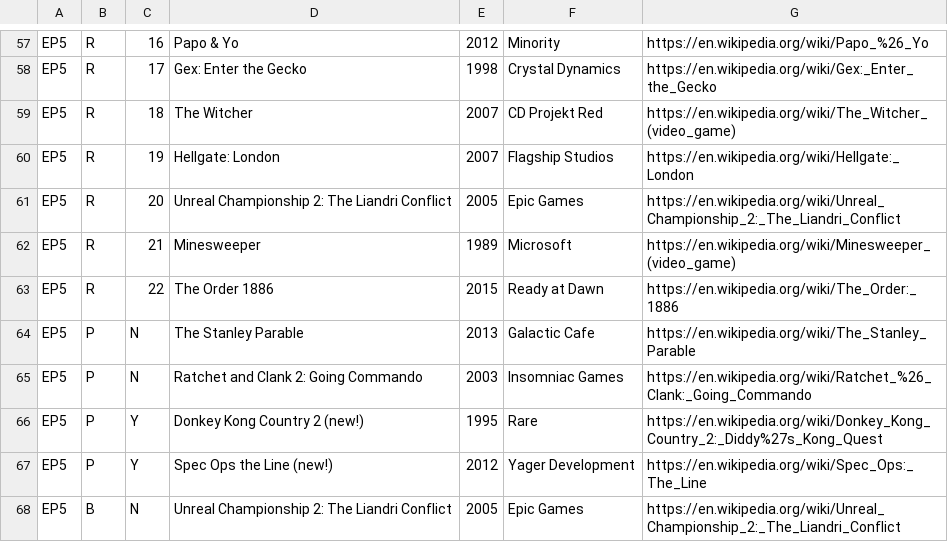
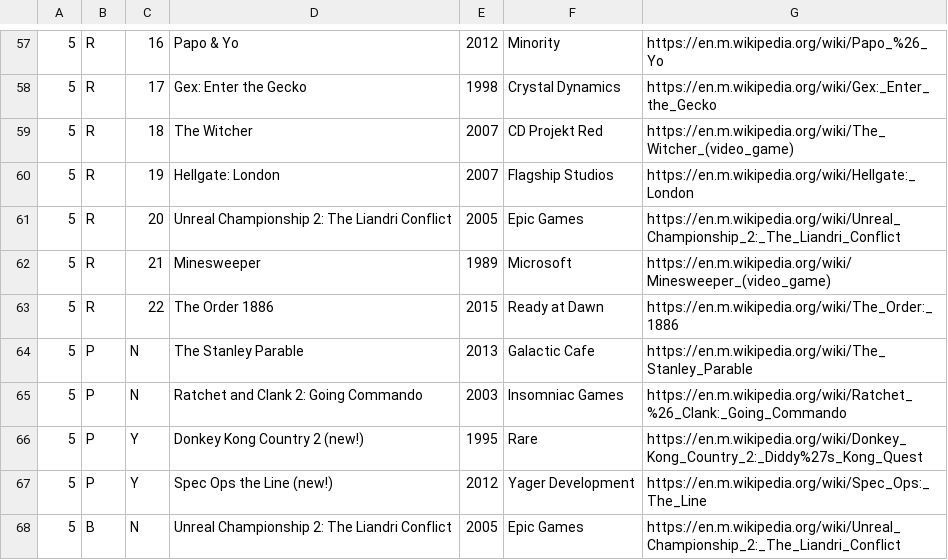
Before and after one commit to knikravesh/knikravesh.github.io, a TSV file: Data/EpContents.tsv, drawn as a sheet; only a part is shown, gaps mark what is left out; the diff covers the shown part only; the diff names each change by its address in the sheet, - before the commit and + after, or states it on an @@ line.

```diff
--- a/Data/EpContents.tsv
+++ b/Data/EpContents.tsv
-A57:A68: EP5
+A57:A68: 5
-G57: https://en.wikipedia.org/wiki/Papo_%26_Yo
+G57: https://en.m.wikipedia.org/wiki/Papo_%26_Yo
-G58: https://en.wikipedia.org/wiki/Gex:_Enter_the_Gecko
+G58: https://en.m.wikipedia.org/wiki/Gex:_Enter_the_Gecko
-G59: https://en.wikipedia.org/wiki/The_Witcher_(video_game)
+G59: https://en.m.wikipedia.org/wiki/The_Witcher_(video_game)
-G60: https://en.wikipedia.org/wiki/Hellgate:_London
+G60: https://en.m.wikipedia.org/wiki/Hellgate:_London
-G61: https://en.wikipedia.org/wiki/Unreal_Championship_2:_The_Liandri_Conflict
+G61: https://en.m.wikipedia.org/wiki/Unreal_Championship_2:_The_Liandri_Conflict
-G62: https://en.wikipedia.org/wiki/Minesweeper_(video_game)
+G62: https://en.m.wikipedia.org/wiki/Minesweeper_(video_game)
-G63: https://en.wikipedia.org/wiki/The_Order:_1886
+G63: https://en.m.wikipedia.org/wiki/The_Order:_1886
-G64: https://en.wikipedia.org/wiki/The_Stanley_Parable
+G64: https://en.m.wikipedia.org/wiki/The_Stanley_Parable
-G65: https://en.wikipedia.org/wiki/Ratchet_%26_Clank:_Going_Commando
+G65: https://en.m.wikipedia.org/wiki/Ratchet_%26_Clank:_Going_Commando
-G66: https://en.wikipedia.org/wiki/Donkey_Kong_Country_2:_Diddy%27s_Kong_Quest
+G66: https://en.m.wikipedia.org/wiki/Donkey_Kong_Country_2:_Diddy%27s_Kong_Quest
-G67: https://en.wikipedia.org/wiki/Spec_Ops:_The_Line
+G67: https://en.m.wikipedia.org/wiki/Spec_Ops:_The_Line
-G68: https://en.wikipedia.org/wiki/Unreal_Championship_2:_The_Liandri_Conflict
+G68: https://en.m.wikipedia.org/wiki/Unreal_Championship_2:_The_Liandri_Conflict
```
Also changed, not shown: 112 edited cells elsewhere in this file, Data/EpList.tsv.
